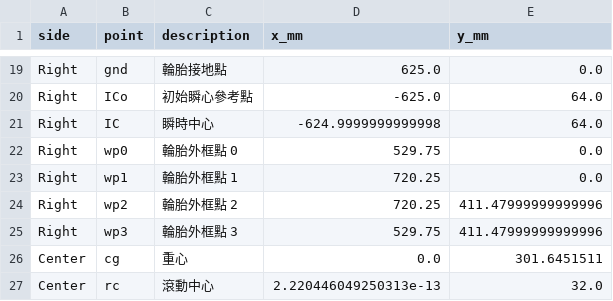
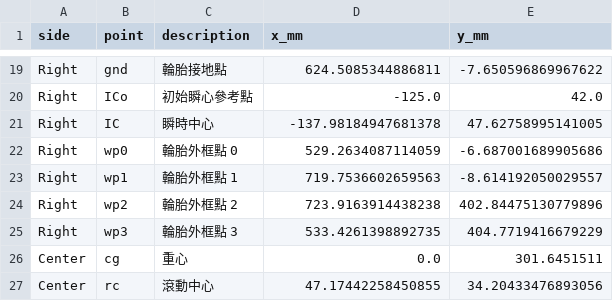
Before and after one commit to DannyHsuC10/Suspension-model, a CSV file: suspension_geo/fv/sus_fv_v5_points.csv, drawn as a sheet; only a part is shown, gaps mark what is left out; the diff covers the shown part only; the diff names each change by its address in the sheet, - before the commit and + after, or states it on an @@ line.

```diff
--- a/suspension_geo/fv/sus_fv_v5_points.csv
+++ b/suspension_geo/fv/sus_fv_v5_points.csv
-D19 (x_mm): 625.0
+D19 (x_mm): 624.5085344886811
-E19 (y_mm): 0.0
+E19 (y_mm): -7.650596869967622
-D20 (x_mm): -625.0
+D20 (x_mm): -125.0
-E20 (y_mm): 64.0
+E20 (y_mm): 42.0
-D21 (x_mm): -624.9999999999998
+D21 (x_mm): -137.98184947681378
-E21 (y_mm): 64.0
+E21 (y_mm): 47.62758995141005
-D22 (x_mm): 529.75
+D22 (x_mm): 529.2634087114059
-E22 (y_mm): 0.0
+E22 (y_mm): -6.687001689905686
-D23 (x_mm): 720.25
+D23 (x_mm): 719.7536602659563
-E23 (y_mm): 0.0
+E23 (y_mm): -8.614192050029557
-D24 (x_mm): 720.25
+D24 (x_mm): 723.9163914438238
-E24 (y_mm): 411.47999999999996
+E24 (y_mm): 402.84475130779896
-D25 (x_mm): 529.75
+D25 (x_mm): 533.4261398892735
-E25 (y_mm): 411.47999999999996
+E25 (y_mm): 404.7719416679229
-D27 (x_mm): 2.220446049250313e-13
+D27 (x_mm): 47.17442258450855
-E27 (y_mm): 32.0
+E27 (y_mm): 34.20433476893056
```
Also changed, not shown: 32 edited cells elsewhere in this file, 28 other files.
